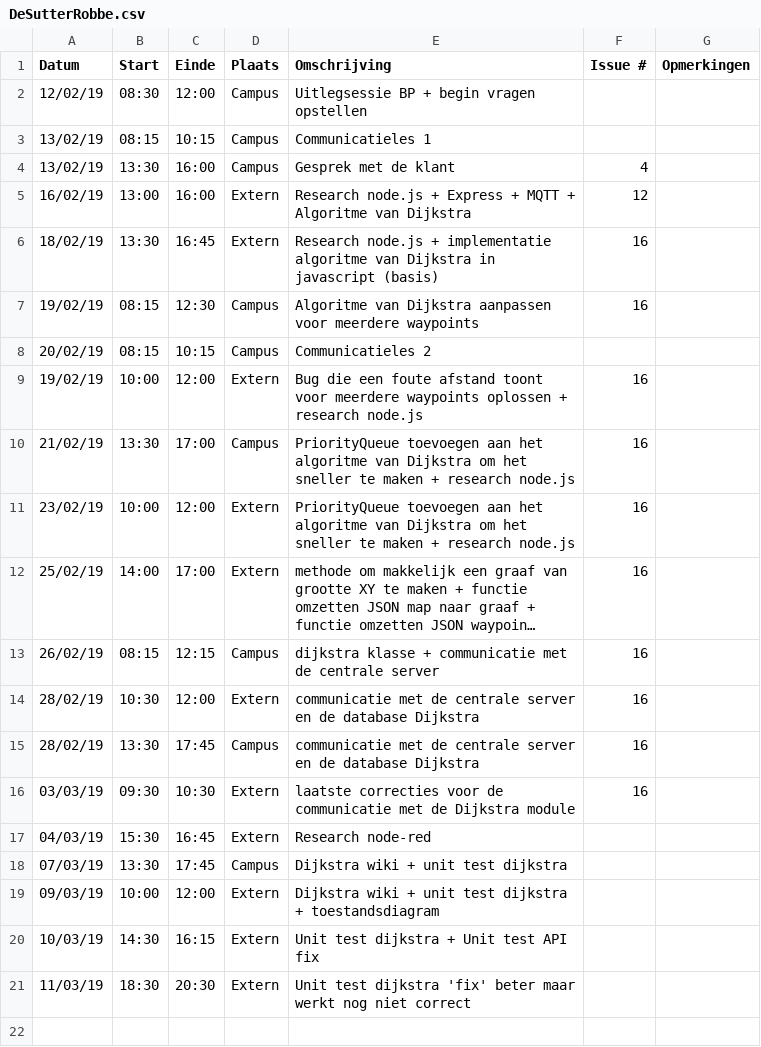
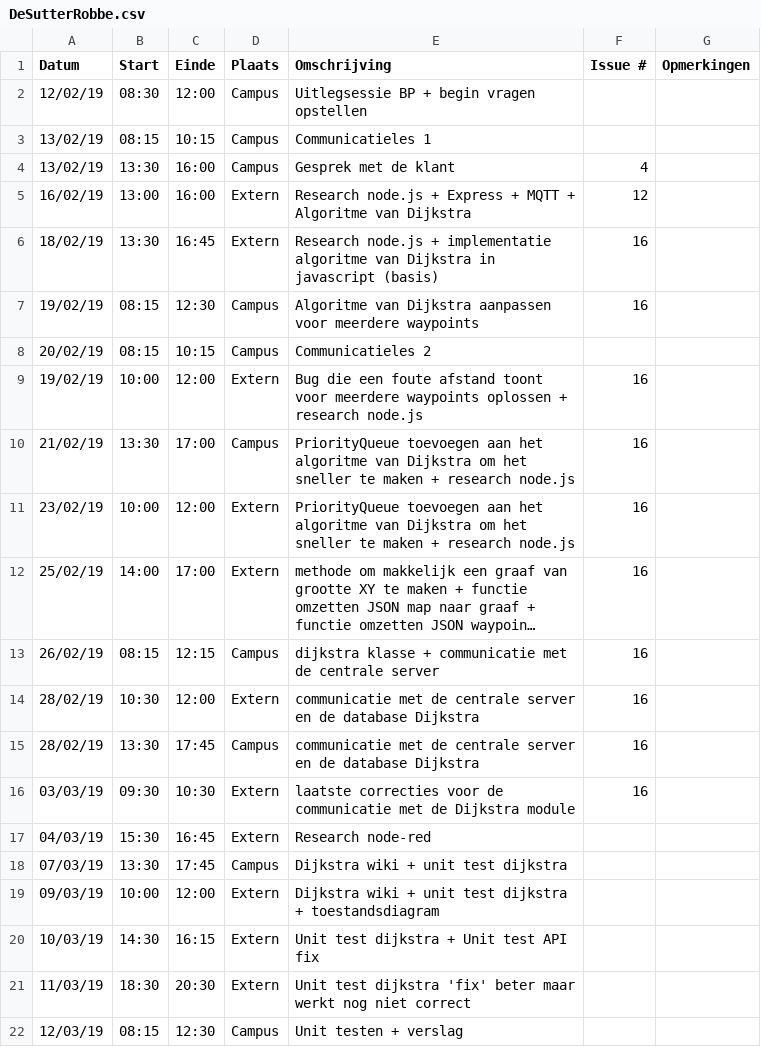
Before and after one commit to WouterStemgee/inventory-management-system-autonomous-drones, a CSV file: logboeken/DeSutterRobbe.csv, drawn as a sheet; long unchanged cells end in ….

Commit message:
Update DeSutterRobbe.csv

```diff
--- a/logboeken/DeSutterRobbe.csv
+++ b/logboeken/DeSutterRobbe.csv
@@ -21 +21,2 @@ Datum,Start,Einde,Plaats,Omschrijving,Issue #,Opmerkingen
 11/03/19,18:30,20:30,Extern,Unit test dijkstra 'fix' beter maar werkt nog niet correct,,
+12/03/19,08:15,12:30,Campus,Unit testen + verslag,,
```
